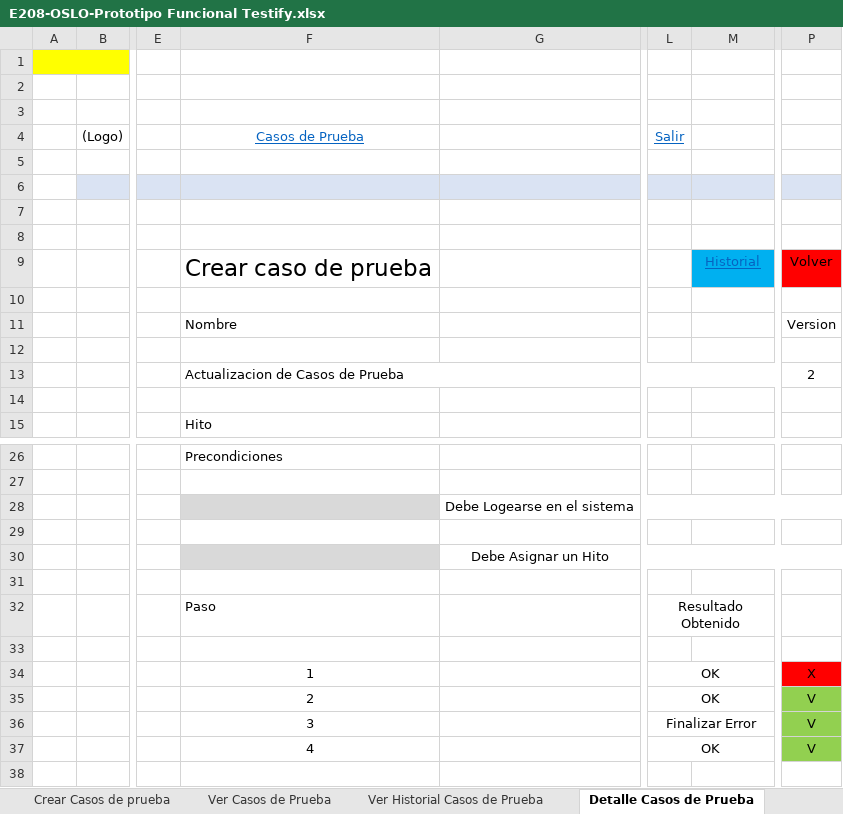
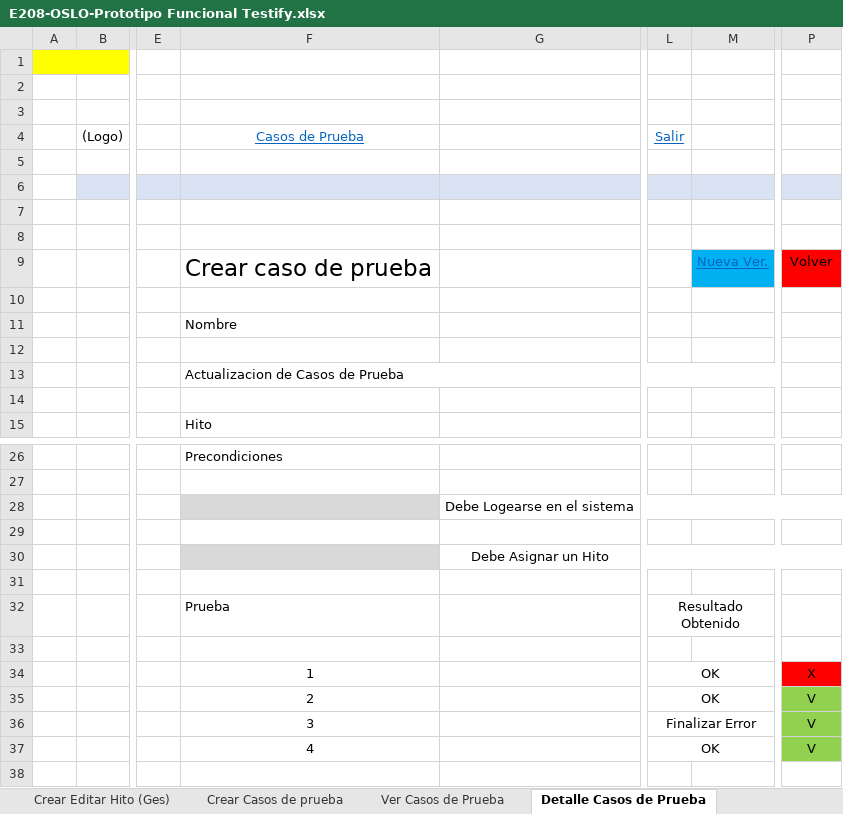
Before and after one commit to OSLOUARG24/Testify, an Excel workbook: Fases_de_desarrollo/02-Elaboracion/02- Analisis y Diseño/E208-OSLO-Prototipo Funcional Testify.xlsx, sheet Detalle Casos de Prueba, drawn as a sheet; only a part is shown, gaps mark what is left out; values as stored, in another font and other column widths than the file's, no borders; the diff names each change by its address in the sheet, - before the commit and + after, or states it on an @@ line.

```diff
--- a/Fases_de_desarrollo/02-Elaboracion/02- Analisis y Diseño/E208-OSLO-Prototipo Funcional Testify.xlsx (sheet Detalle Casos de Prueba)
+++ b/Fases_de_desarrollo/02-Elaboracion/02- Analisis y Diseño/E208-OSLO-Prototipo Funcional Testify.xlsx (sheet Detalle Casos de Prueba)
-sheet tab: Ver Historial Casos de Prueba
-M9: Historial
+M9: Nueva Ver.
-P11: Version
+P11: (empty)
-P13: 2
+P13: (empty)
-F32: Paso
+F32: Prueba
```
Also changed, not shown: sheet Dashboard Gestor, sheet Dashboard Invitado, sheet Dashboard ADM, sheet Crear Casos de prueba, sheet Detalle Casos de Prueba (Inv), sheet Autenticacion, 8 more sheets, other sheet tabs, hidden cells, charts or pictures.
